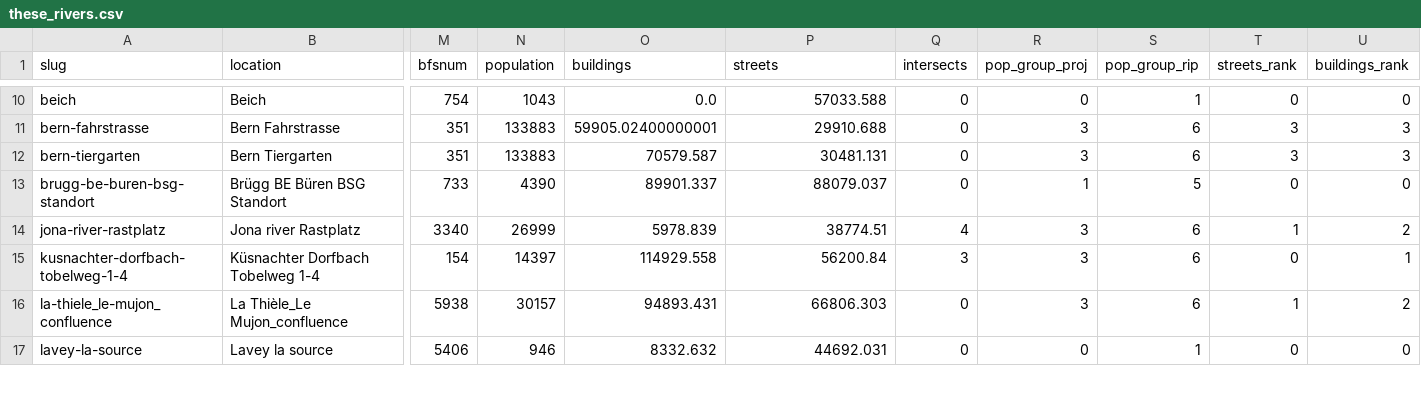
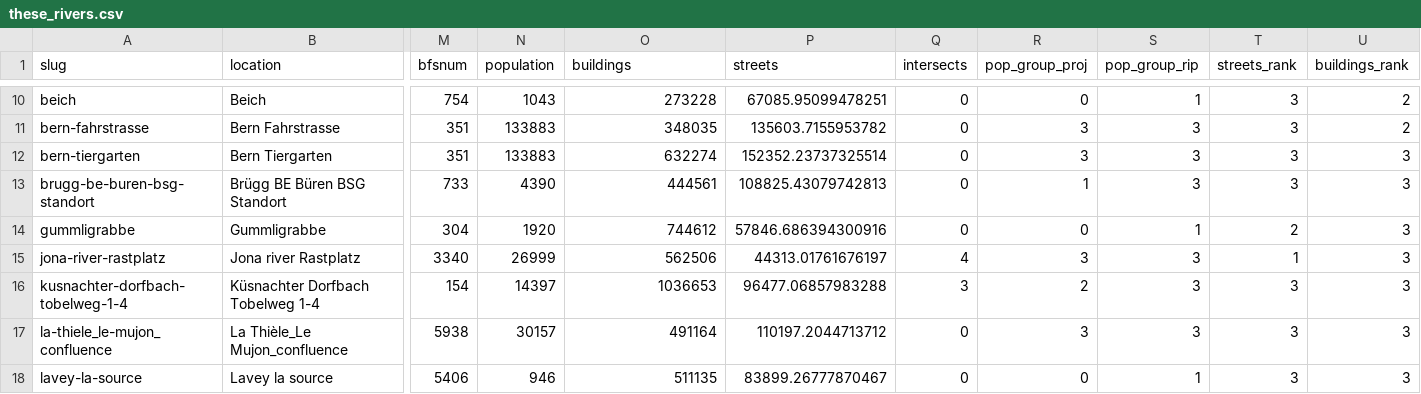
Before and after one commit to hammerdirt-analyst/iqals, a CSV file: output/codegroupsummaryMarch2020/these_rivers.csv, drawn as a sheet; only a part is shown, gaps mark what is left out; addresses are those after the commit; rows hold the shown columns only; the diff covers the shown part only; the diff names each change by its address in the sheet, - before the commit and + after, or states it on an @@ line.

```diff
--- a/output/codegroupsummaryMarch2020/these_rivers.csv
+++ b/output/codegroupsummaryMarch2020/these_rivers.csv
-O10 (buildings): 0.0
+O10 (buildings): 273228
-P10 (streets): 57033.588
+P10 (streets): 67085.95099478251
-T10 (streets_rank): 0
+T10 (streets_rank): 3
-U10 (buildings_rank): 0
+U10 (buildings_rank): 2
-O11 (buildings): 59905.02400000001
+O11 (buildings): 348035
-P11 (streets): 29910.688
+P11 (streets): 135603.7155953782
-S11:S12 (pop_group_rip): 6
+S11:S12 (pop_group_rip): 3
-U11 (buildings_rank): 3
+U11 (buildings_rank): 2
-O12 (buildings): 70579.587
+O12 (buildings): 632274
-P12 (streets): 30481.131
+P12 (streets): 152352.23737325514
-O13 (buildings): 89901.337
+O13 (buildings): 444561
-P13 (streets): 88079.037
+P13 (streets): 108825.43079742813
-S13 (pop_group_rip): 5
+S13 (pop_group_rip): 3
-T13 (streets_rank): 0
+T13 (streets_rank): 3
-U13 (buildings_rank): 0
+U13 (buildings_rank): 3
+row 14: gummligrabbe | Gummligrabbe | 304 | 1920 | 744612 | 57846.686394300916 | 0 | 0 | 1 | 2 | 3
-O15 (buildings): 5978.839
+O15 (buildings): 562506
-P15 (streets): 38774.51
+P15 (streets): 44313.01761676197
-S15:S17 (pop_group_rip): 6
+S15:S17 (pop_group_rip): 3
-U15 (buildings_rank): 2
+U15 (buildings_rank): 3
-O16 (buildings): 114929.558
+O16 (buildings): 1036653
-P16 (streets): 56200.84
+P16 (streets): 96477.06857983288
-R16 (pop_group_proj): 3
+R16 (pop_group_proj): 2
-T16 (streets_rank): 0
+T16 (streets_rank): 3
-U16 (buildings_rank): 1
+U16 (buildings_rank): 3
-O17 (buildings): 94893.431
+O17 (buildings): 491164
-P17 (streets): 66806.303
+P17 (streets): 110197.2044713712
-T17 (streets_rank): 1
+T17 (streets_rank): 3
-U17 (buildings_rank): 2
+U17 (buildings_rank): 3
-O18 (buildings): 8332.632
+O18 (buildings): 511135
-P18 (streets): 44692.031
+P18 (streets): 83899.26777870467
-T18 (streets_rank): 0
+T18 (streets_rank): 3
-U18 (buildings_rank): 0
+U18 (buildings_rank): 3
```
Also changed, not shown: 123 edited cells elsewhere in this file, output/codegroupsummaryMarch2020/beach_data.csv, output/codegroupsummaryMarch2020/these_beaches.csv, 37 other files.
